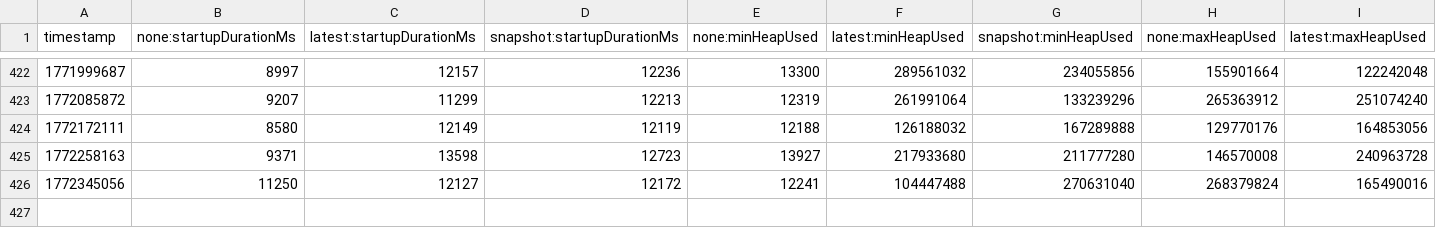
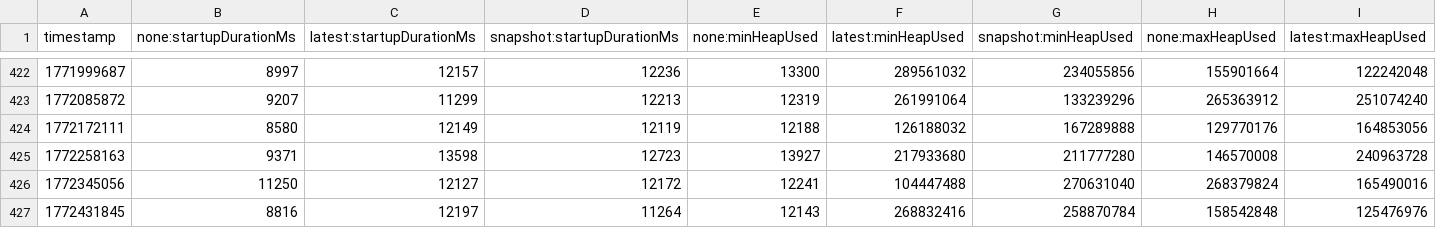
Before and after one commit to zeitlinger/opentelemetry-java-instrumentation, a CSV file: benchmark-overhead/results/release/results.csv, drawn as a sheet; only a part is shown, gaps mark what is left out; rows hold the shown columns only; the diff names each change by its address in the sheet, - before the commit and + after, or states it on an @@ line.

```diff
--- a/benchmark-overhead/results/release/results.csv
+++ b/benchmark-overhead/results/release/results.csv
+row 427: 1772431845 | 8816 | 12197 | 11264 | 12143 | 268832416 | 258870784 | 158542848 | 125476976
```
Also changed, not shown: 1 other file.
